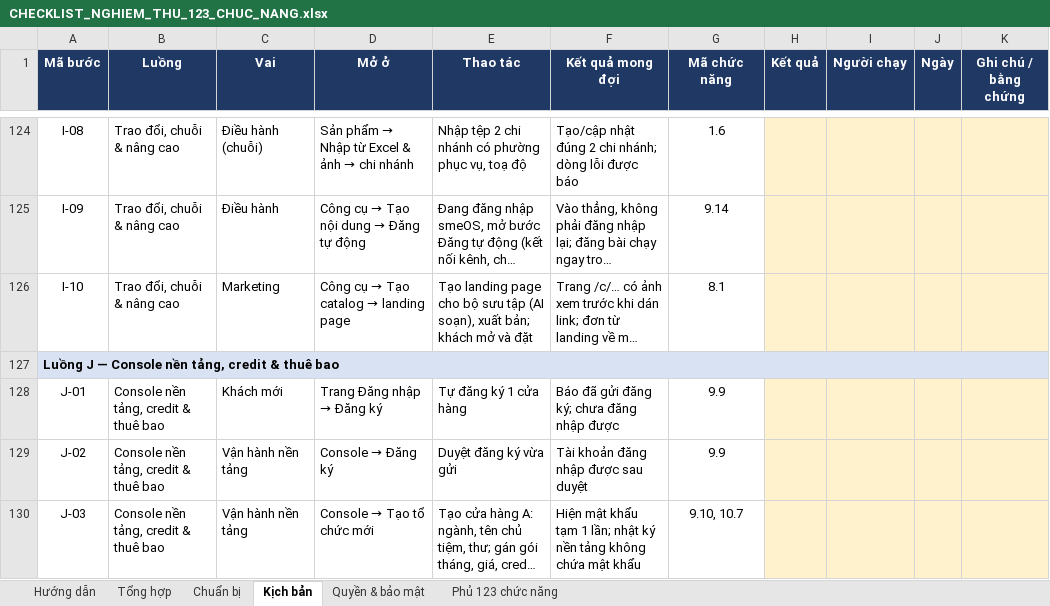
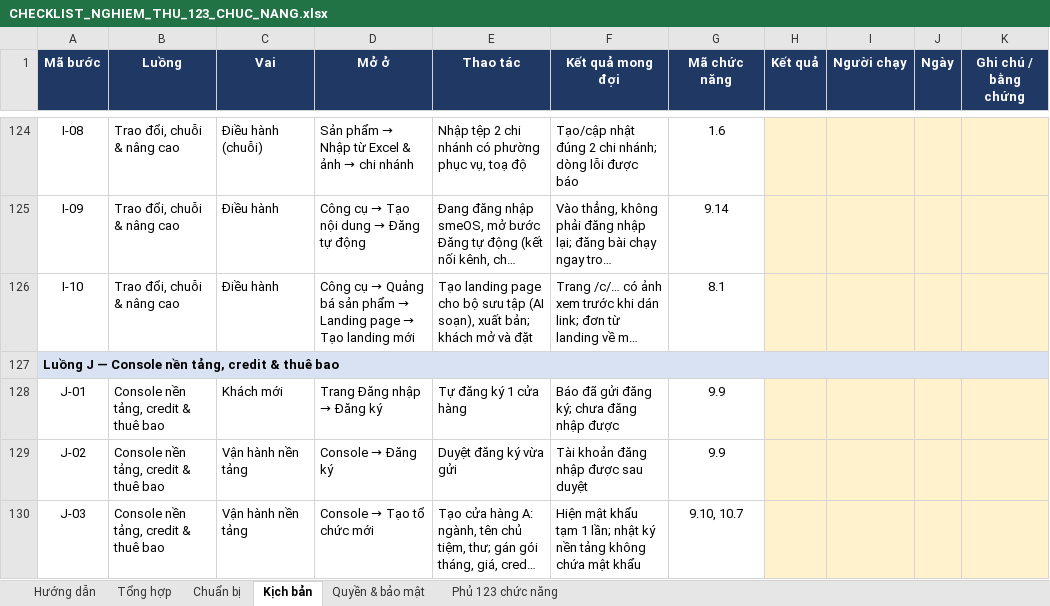
Before and after one commit to tuans2/smeos-ALG, an Excel workbook: docs/nghiem-thu/CHECKLIST_NGHIEM_THU_123_CHUC_NANG.xlsx, sheet Kịch bản, drawn as a sheet; only a part is shown, gaps mark what is left out; long unchanged cells end in …; values as stored, in another font and other column widths than the file's, no borders; charts and pictures and conditional formats not drawn; the diff names each change by its address in the sheet, - before the commit and + after, or states it on an @@ line.

```diff
--- a/docs/nghiem-thu/CHECKLIST_NGHIEM_THU_123_CHUC_NANG.xlsx (sheet Kịch bản)
+++ b/docs/nghiem-thu/CHECKLIST_NGHIEM_THU_123_CHUC_NANG.xlsx (sheet Kịch bản)
-C126 (Vai): Marketing
+C126 (Vai): Điều hành
@@ D126 (Mở ở): …cụ → Tạo catalog → landing page → …cụ → Quảng bá sản phẩm → Landing page → Tạo landing mới @@
```
Also changed, not shown: 4 other files.
